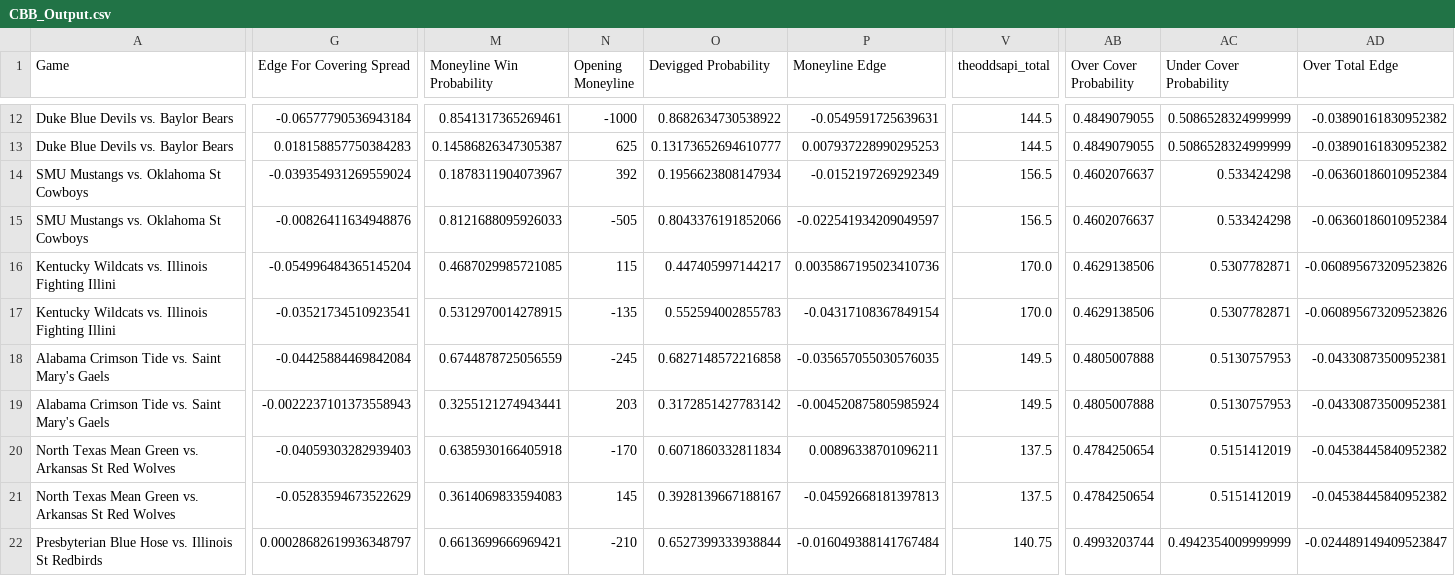
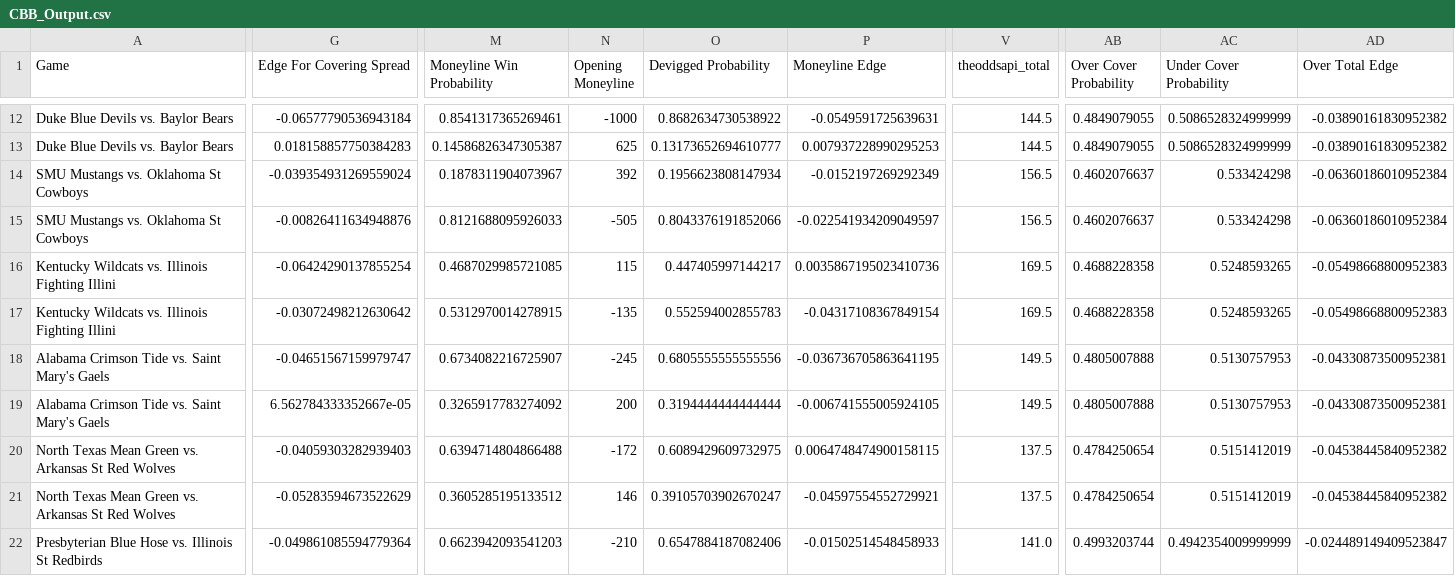
Before and after one commit to shaanchanchani/march_madness, a CSV file: CBB_Output.csv, drawn as a sheet; only a part is shown, gaps mark what is left out; the diff covers the shown part only; the diff names each change by its address in the sheet, - before the commit and + after, or states it on an @@ line.

```diff
--- a/CBB_Output.csv
+++ b/CBB_Output.csv
-G16 (Edge For Covering Spread): -0.054996484365145204
+G16 (Edge For Covering Spread): -0.06424290137855254
-V16:V17 (theoddsapi_total): 170.0
+V16:V17 (theoddsapi_total): 169.5
-AB16:AB17 (Over Cover Probability): 0.4629138506
+AB16:AB17 (Over Cover Probability): 0.4688228358
-AC16:AC17 (Under Cover Probability): 0.5307782871
+AC16:AC17 (Under Cover Probability): 0.5248593265
-AD16:AD17 (Over Total Edge): -0.060895673209523826
+AD16:AD17 (Over Total Edge): -0.05498668800952383
-G17 (Edge For Covering Spread): -0.03521734510923541
+G17 (Edge For Covering Spread): -0.03072498212630642
-G18 (Edge For Covering Spread): -0.04425884469842084
+G18 (Edge For Covering Spread): -0.04651567159979747
-M18 (Moneyline Win Probability): 0.6744878725056559
+M18 (Moneyline Win Probability): 0.6734082216725907
-O18 (Devigged Probability): 0.6827148572216858
+O18 (Devigged Probability): 0.6805555555555556
-P18 (Moneyline Edge): -0.035657055030576035
+P18 (Moneyline Edge): -0.036736705863641195
-G19 (Edge For Covering Spread): -0.0022237101373558943
+G19 (Edge For Covering Spread): 6.562784333352667e-05
-M19 (Moneyline Win Probability): 0.3255121274943441
+M19 (Moneyline Win Probability): 0.3265917783274092
-N19 (Opening Moneyline): 203
+N19 (Opening Moneyline): 200
-O19 (Devigged Probability): 0.3172851427783142
+O19 (Devigged Probability): 0.3194444444444444
-P19 (Moneyline Edge): -0.004520875805985924
+P19 (Moneyline Edge): -0.006741555005924105
-M20 (Moneyline Win Probability): 0.6385930166405918
+M20 (Moneyline Win Probability): 0.6394714804866488
-N20 (Opening Moneyline): -170
+N20 (Opening Moneyline): -172
-O20 (Devigged Probability): 0.6071860332811834
+O20 (Devigged Probability): 0.6089429609732975
-P20 (Moneyline Edge): 0.00896338701096211
+P20 (Moneyline Edge): 0.0064748474900158115
-M21 (Moneyline Win Probability): 0.3614069833594083
+M21 (Moneyline Win Probability): 0.3605285195133512
-N21 (Opening Moneyline): 145
+N21 (Opening Moneyline): 146
-O21 (Devigged Probability): 0.3928139667188167
+O21 (Devigged Probability): 0.39105703902670247
-P21 (Moneyline Edge): -0.04592668181397813
+P21 (Moneyline Edge): -0.04597554552729921
-G22 (Edge For Covering Spread): 0.00028682619936348797
+G22 (Edge For Covering Spread): -0.049861085594779364
-M22 (Moneyline Win Probability): 0.6613699666969421
+M22 (Moneyline Win Probability): 0.6623942093541203
-O22 (Devigged Probability): 0.6527399333938844
+O22 (Devigged Probability): 0.6547884187082406
-P22 (Moneyline Edge): -0.016049388141767484
+P22 (Moneyline Edge): -0.01502514548458933
-V22 (theoddsapi_total): 140.75
+V22 (theoddsapi_total): 141.0
```
Also changed, not shown: 47 edited cells elsewhere in this file.
